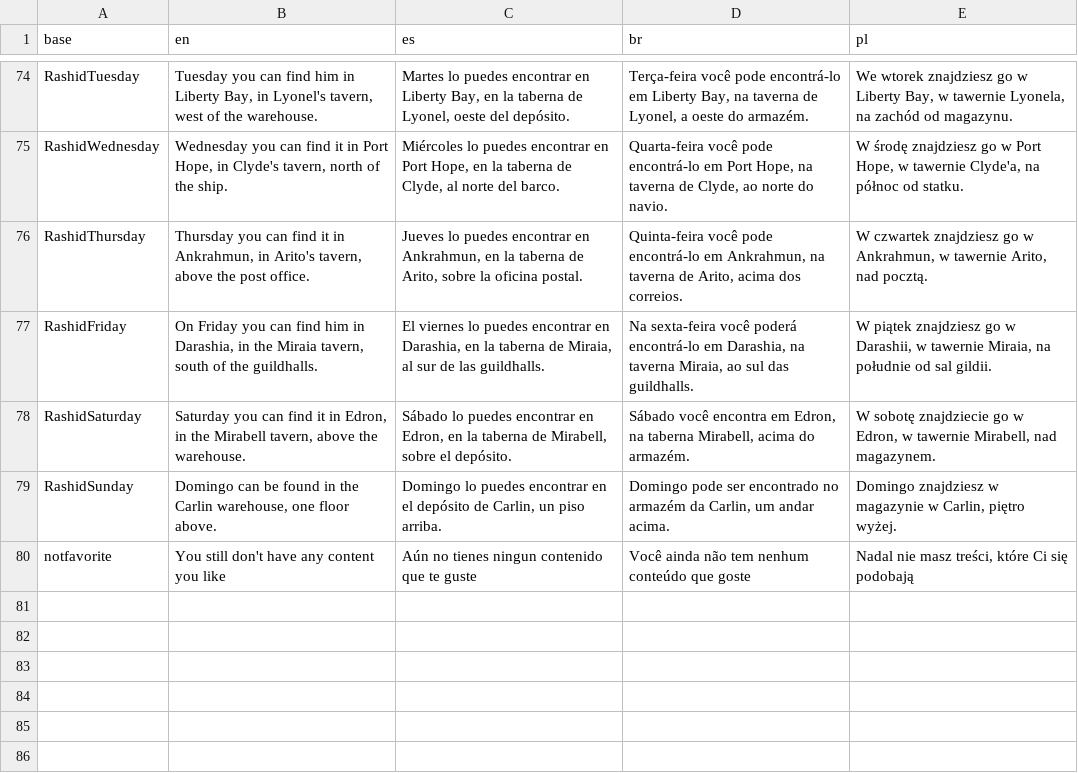
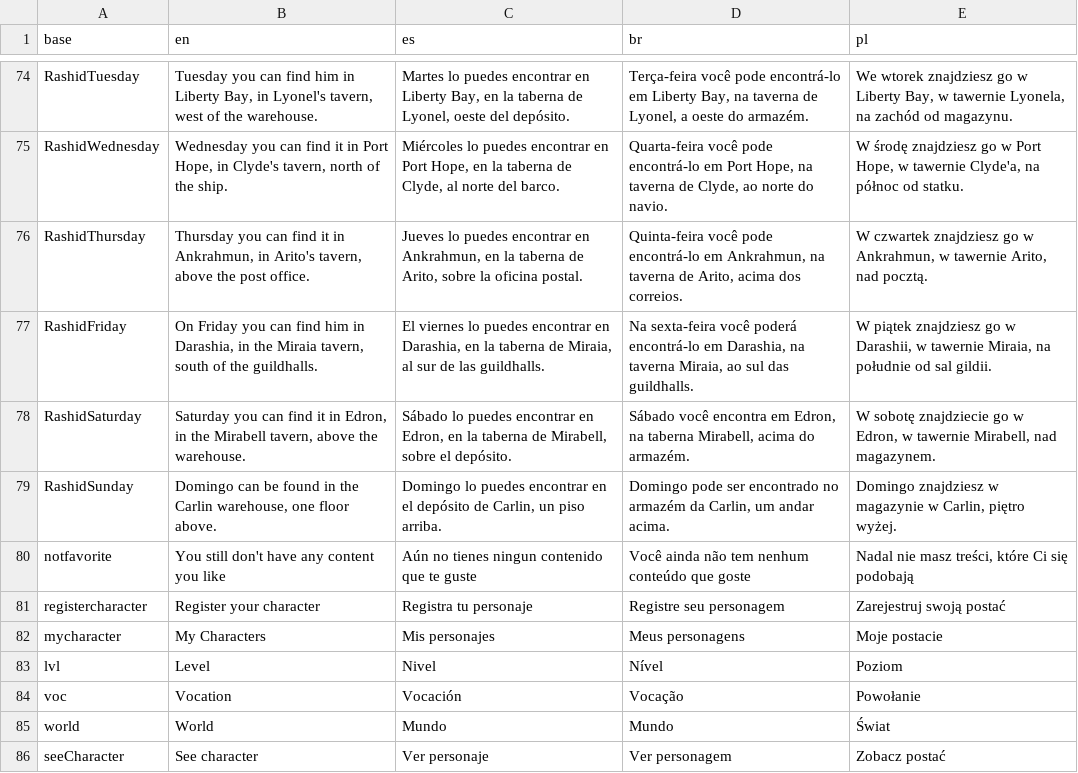
Before and after one commit to Mau005/TibiaKray, a CSV file: data/lenguaje.csv, drawn as a sheet; only a part is shown, gaps mark what is left out; the diff covers the shown part only.

```diff
--- a/data/lenguaje.csv
+++ b/data/lenguaje.csv
@@ -80 +80,7 @@ RashidSunday,"Domingo can be found in the Carlin warehouse, one floor above.","D
 notfavorite,You still don't have any content you like,Aún no tienes ningun contenido que te guste,Você ainda não tem nenhum conteúdo que goste,"Nadal nie masz treści, które Ci się podobają"
+registercharacter,Register your character,Registra tu personaje,Registre seu personagem,Zarejestruj swoją postać
+mycharacter,My Characters,Mis personajes,Meus personagens,Moje postacie
+lvl,Level,Nivel,Nível,Poziom
+voc,Vocation,Vocación,Vocação,Powołanie
+world,World,Mundo,Mundo,Świat
+seeCharacter,See character,Ver personaje,Ver personagem,Zobacz postać
```
Also changed, not shown: 6 added rows and 1 edited cell elsewhere in this file, 15 other files.
